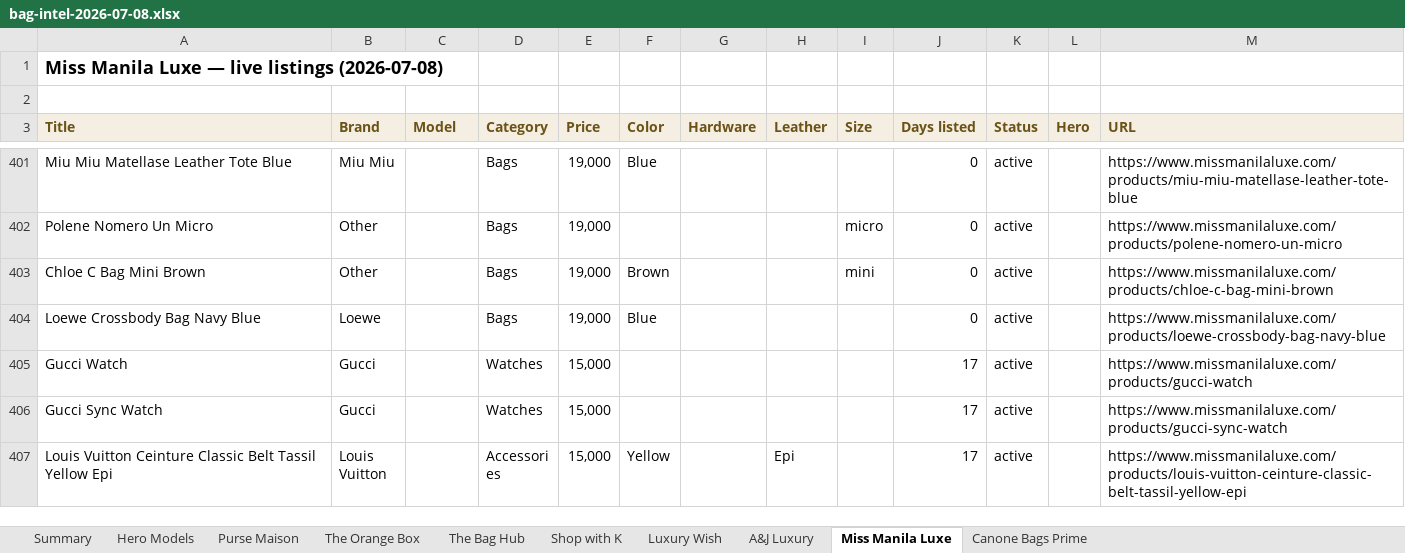
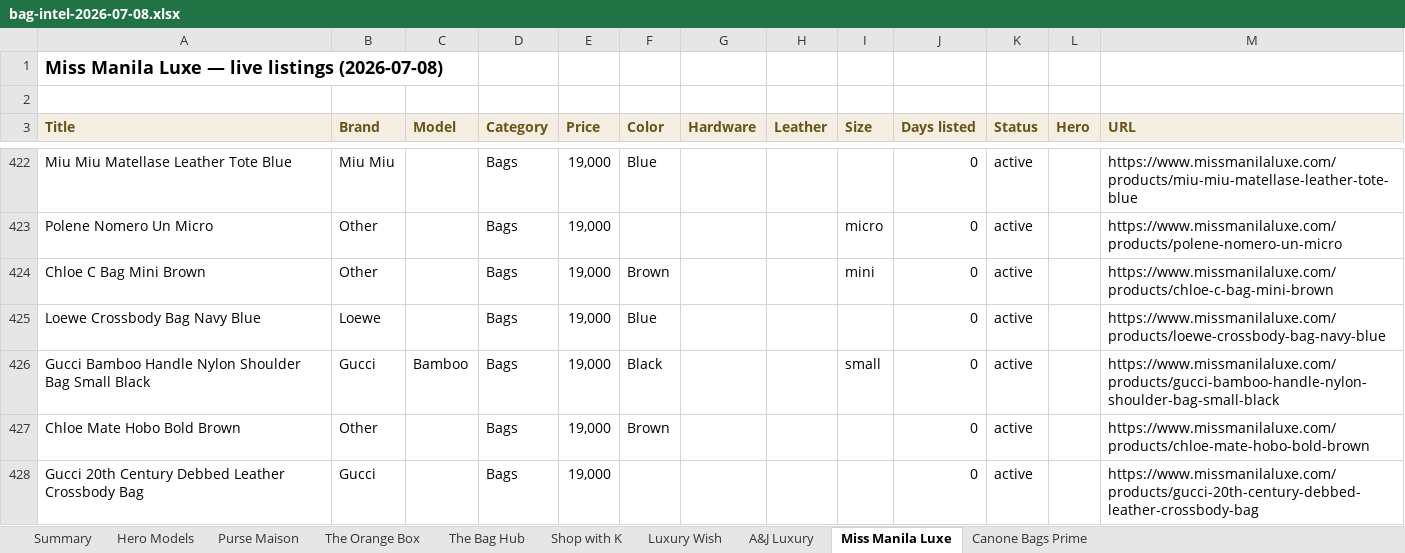
Before and after one commit to rbbincal-cpu/bag-intel, an Excel workbook: exports/bag-intel-2026-07-08.xlsx, sheet Miss Manila Luxe, drawn as a sheet; only a part is shown, gaps mark what is left out; the shorter side is filled out with more unchanged rows; values as stored, in another font and other column widths than the file's, no borders; the diff covers the shown part only; the diff names each change by its address in the sheet, - before the commit and + after, or states it on an @@ line.

```diff
--- a/exports/bag-intel-2026-07-08.xlsx (sheet Miss Manila Luxe)
+++ b/exports/bag-intel-2026-07-08.xlsx (sheet Miss Manila Luxe)
+row 426: Gucci Bamboo Handle Nylon Shoulder Bag Small Black | Gucci | Bamboo | Bags | 19,000 | Black |  |  | small | 0 | active |  | https://www.missmanilaluxe.com/products/gucci-bamboo-handle-nylon-shoulder-bag-small-black
+row 427: Chloe Mate Hobo Bold Brown | Other |  | Bags | 19,000 | Brown |  |  |  | 0 | active |  | https://www.missmanilaluxe.com/products/chloe-mate-hobo-bold-brown
+row 428: Gucci 20th Century Debbed Leather Crossbody Bag | Gucci |  | Bags | 19,000 |  |  |  |  | 0 | active |  | https://www.missmanilaluxe.com/products/gucci-20th-century-debbed-leather-crossbody-bag
```
Also changed, not shown: 23 added rows elsewhere in this sheet, sheet Purse Maison, sheet Canone Bags Prime, sheet Summary, sheet Hero Models, 2 other files.
